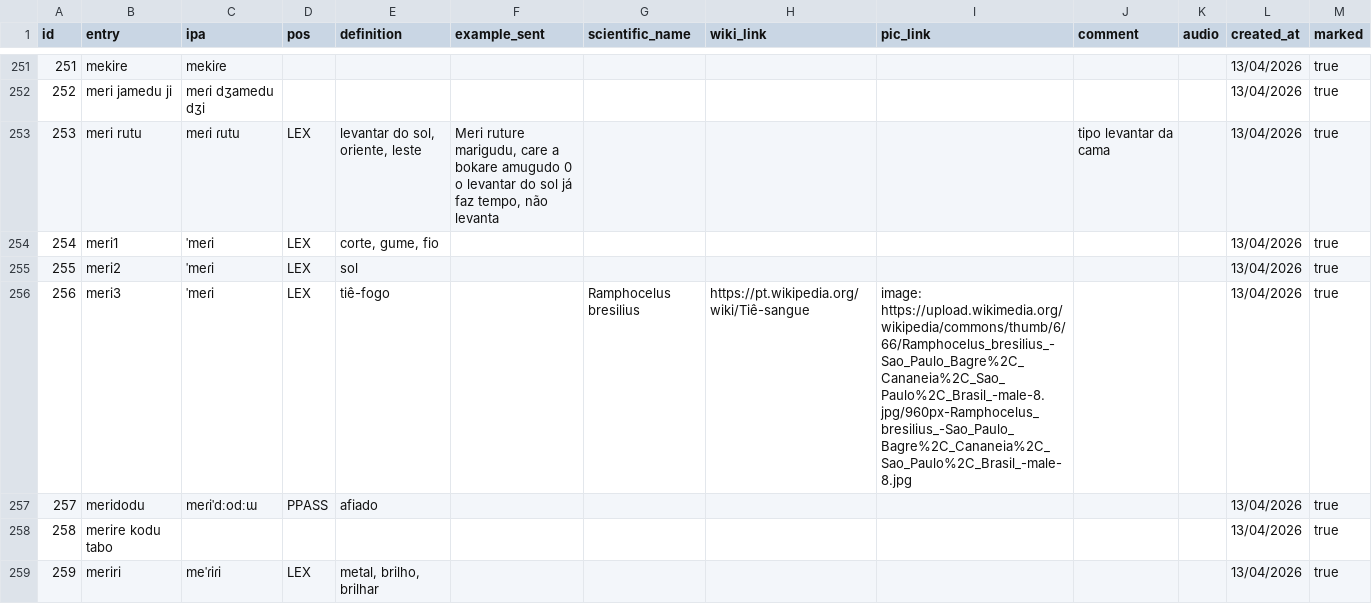
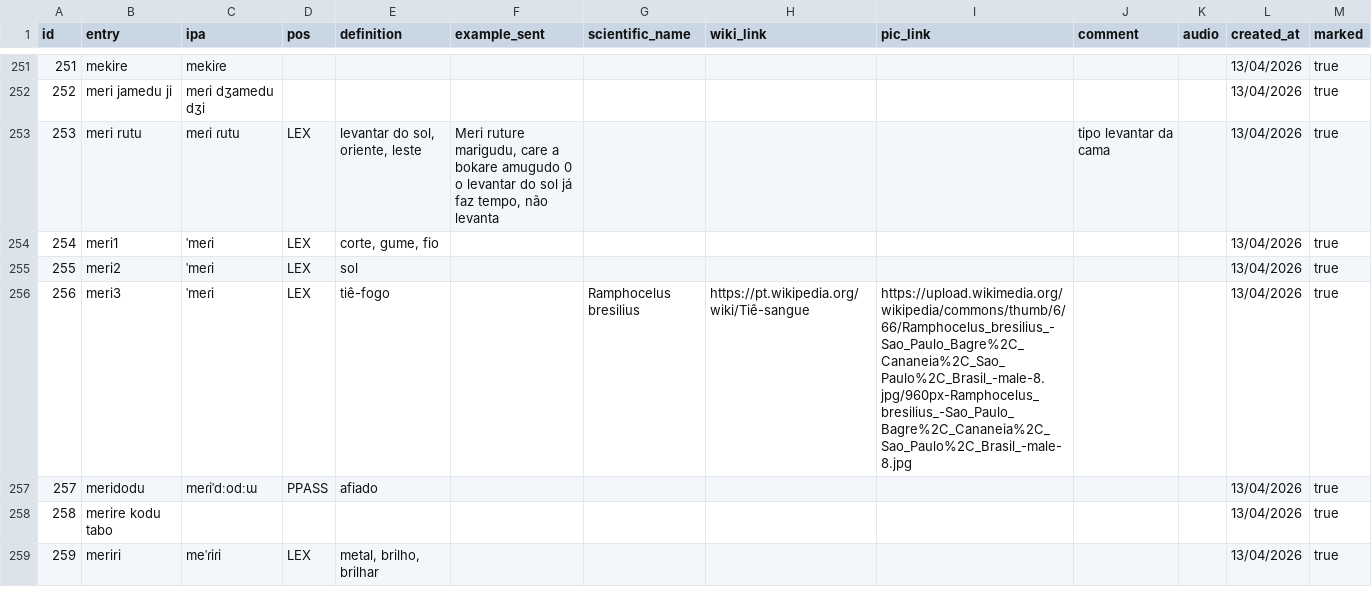
Before and after one commit to plataformasindigenas/boeenomoto, a TSV file: data/dictionary.tsv, drawn as a sheet; only a part is shown, gaps mark what is left out.

Commit message:
terradoc 0.12.1; dictionary: fix a picture link written as 'image: https://...'

```diff
--- a/data/dictionary.tsv
+++ b/data/dictionary.tsv
@@ -255,3 +255,3 @@ id	entry	ipa	pos	definition	example_sent	scientific_name	wiki_link	pic_link	comm
 255	meri2	ˈmeɾi	LEX	sol							13/04/2026	true
-256	meri3	ˈmeɾi	LEX	tiê-fogo		Ramphocelus bresilius	https://pt.wikipedia.org/wiki/Tiê-sangue	image: https://upload.wikimedia.org/wikipedia/commons/thumb/6/66/Ramphocelus_bresilius_-Sao_Paulo_Bagre%2C_Cananeia%2C_Sao_Paulo%2C_Brasil_-male-8.jpg/960px-Ramphocelus_bresilius_-Sao_Paulo_Bagre%2C_Cananeia%2C_Sao_Paulo%2C_Brasil_-male-8.jpg			13/04/2026	true
+256	meri3	ˈmeɾi	LEX	tiê-fogo		Ramphocelus bresilius	https://pt.wikipedia.org/wiki/Tiê-sangue	https://upload.wikimedia.org/wikipedia/commons/thumb/6/66/Ramphocelus_bresilius_-Sao_Paulo_Bagre%2C_Cananeia%2C_Sao_Paulo%2C_Brasil_-male-8.jpg/960px-Ramphocelus_bresilius_-Sao_Paulo_Bagre%2C_Cananeia%2C_Sao_Paulo%2C_Brasil_-male-8.jpg			13/04/2026	true
 257	meridodu	meɾiˈdːodːɯ	PPASS	afiado							13/04/2026	true
```
Also changed, not shown: 5 other files.
